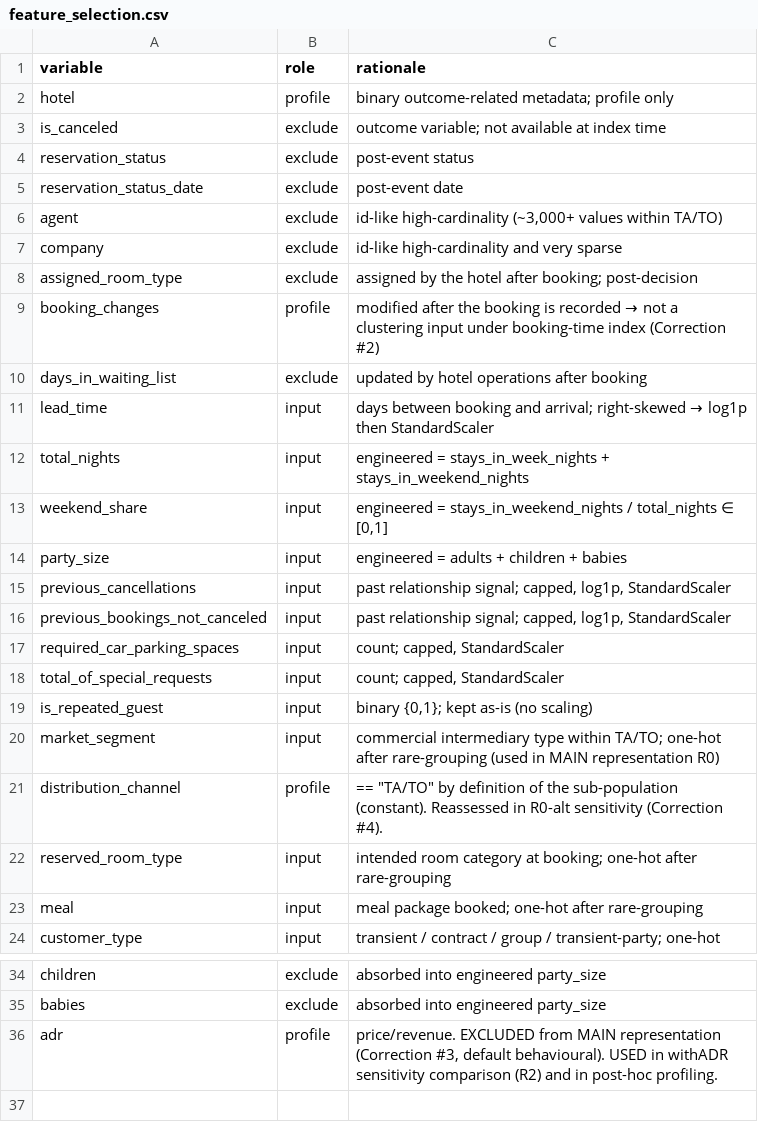
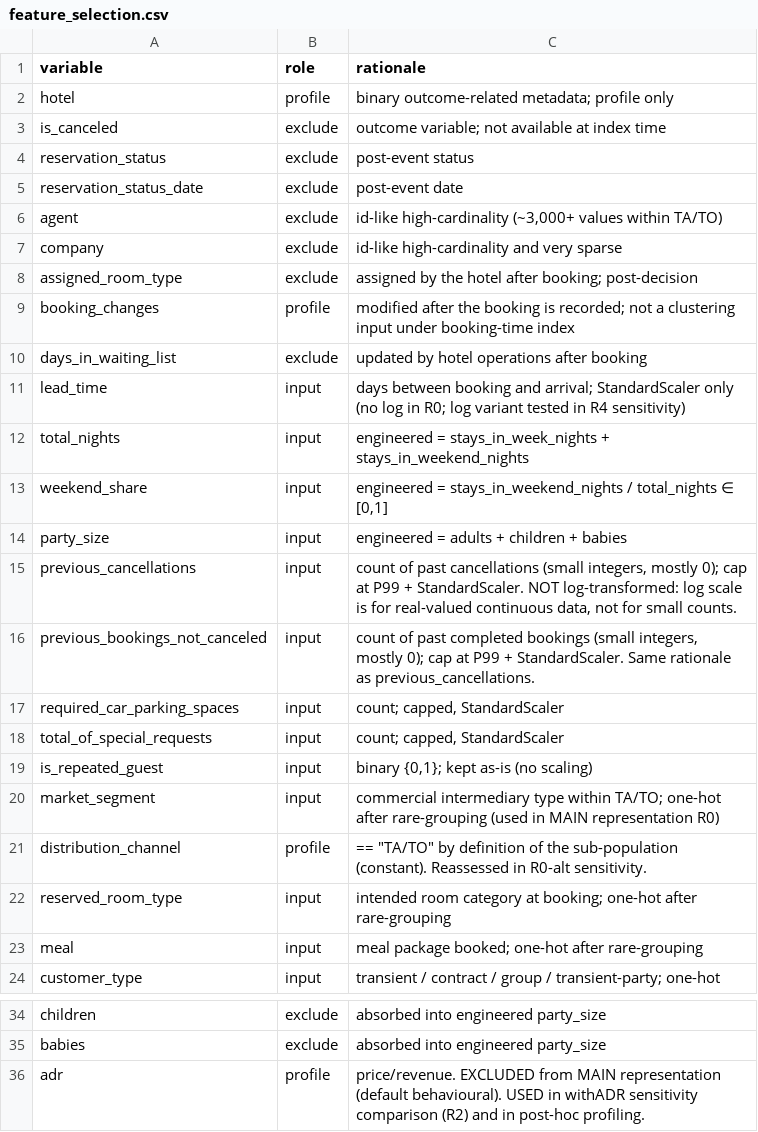
Before and after one commit to Leonorafonso28/hotel_booking_demand, a CSV file: results/tables/feature_selection.csv, drawn as a sheet; only a part is shown, gaps mark what is left out.

```diff
--- a/results/tables/feature_selection.csv
+++ b/results/tables/feature_selection.csv
@@ -8,5 +8,5 @@ company,exclude,id-like high-cardinality and very sparse
 assigned_room_type,exclude,assigned by the hotel after booking; post-decision
-booking_changes,profile,modified after the booking is recorded → not a clustering input under booking-time index (Correction #2)
+booking_changes,profile,modified after the booking is recorded; not a clustering input under booking-time index
 days_in_waiting_list,exclude,updated by hotel operations after booking
-lead_time,input,days between booking and arrival; right-skewed → log1p then StandardScaler
+lead_time,input,days between booking and arrival; StandardScaler only (no log in R0; log variant tested in R4 sensitivity)
 total_nights,input,engineered = stays_in_week_nights + stays_in_weekend_nights
@@ -14,4 +14,4 @@ weekend_share,input,"engineered = stays_in_weekend_nights / total_nights ∈ [0,
 party_size,input,engineered = adults + children + babies
-previous_cancellations,input,"past relationship signal; capped, log1p, StandardScaler"
-previous_bookings_not_canceled,input,"past relationship signal; capped, log1p, StandardScaler"
+previous_cancellations,input,"count of past cancellations (small integers, mostly 0); cap at P99 + StandardScaler. NOT log-transformed: log scale is for real-valued continuous data, not for small counts."
+previous_bookings_not_canceled,input,"count of past completed bookings (small integers, mostly 0); cap at P99 + StandardScaler. Same rationale as previous_cancellations."
 required_car_parking_spaces,input,"count; capped, StandardScaler"
@@ -20,3 +20,3 @@ is_repeated_guest,input,"binary {0,1}; kept as-is (no scaling)"
 market_segment,input,commercial intermediary type within TA/TO; one-hot after rare-grouping (used in MAIN representation R0)
-distribution_channel,profile,"== ""TA/TO"" by definition of the sub-population (constant). Reassessed in R0-alt sensitivity (Correction #4)."
+distribution_channel,profile,"== ""TA/TO"" by definition of the sub-population (constant). Reassessed in R0-alt sensitivity."
 reserved_room_type,input,intended room category at booking; one-hot after rare-grouping
@@ -35,2 +35,2 @@ children,exclude,absorbed into engineered party_size
 babies,exclude,absorbed into engineered party_size
-adr,profile,"price/revenue. EXCLUDED from MAIN representation (Correction #3, default behavioural). USED in withADR sensitivity comparison (R2) and in post-hoc profiling."
+adr,profile,price/revenue. EXCLUDED from MAIN representation (default behavioural). USED in withADR sensitivity comparison (R2) and in post-hoc profiling.
```
Also changed, not shown: results/tables/ap_clusters_summary.csv, results/tables/ikmeans_results.csv, 7 other files.
